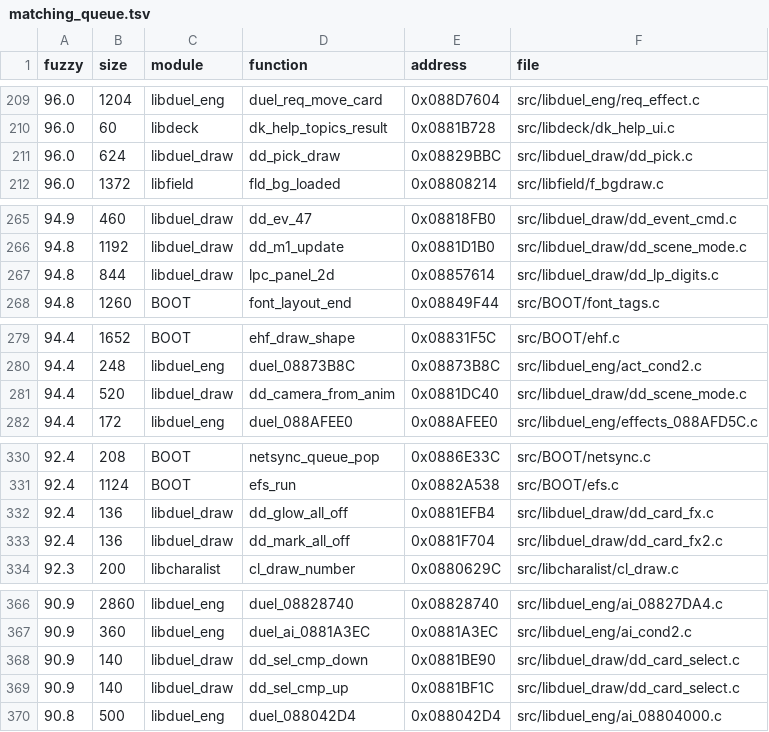
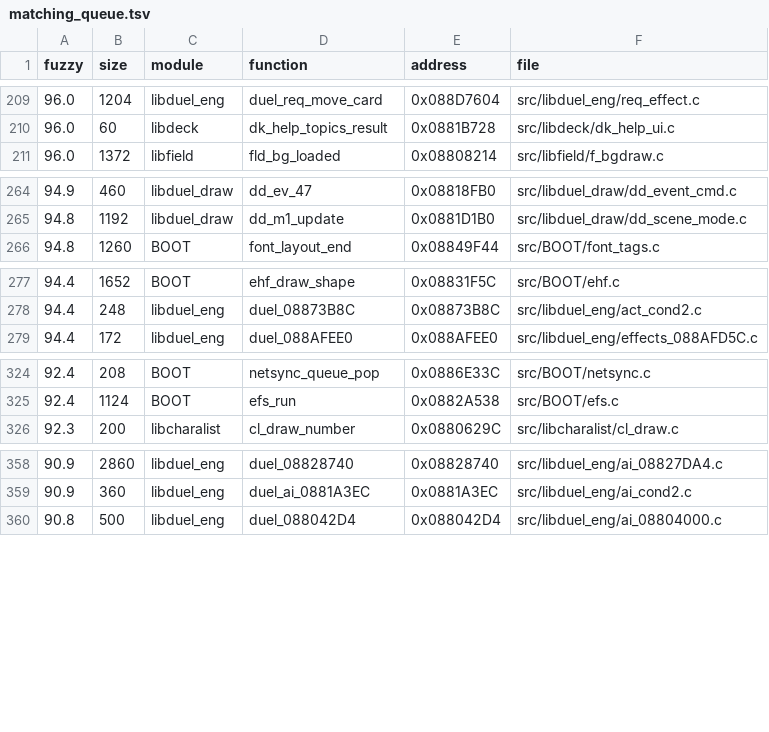
Before and after one commit to thiago-cipitelli/tagforce-decomp, a TSV file: docs/matching_queue.tsv, drawn as a sheet; only a part is shown, gaps mark what is left out; the diff covers the shown part only; the diff names each change by its address in the sheet, - before the commit and + after, or states it on an @@ line.

Commit message:
libduel_draw: dd_board_piles/dd_board_pile, dd_sel_draw_item e dd_sel_cmp_*, dd_pick_draw, dd_glow_all_off/dd_mark_all_off, dd_camera_from_anim, lpc_panel_2d, dd_ev_attack_done batendo
dd_board_piles: dd_board_hilite é gravado sempre (0 ou 1), não só quando acende (bug de lógica do draft);
a flag em $s sai com if (A == 0 || B == 0) {} else hl = 1; DdLoc com inicializador; os casos 12/13 com
bloco card = 0 comum. dd_sel_draw_item: vetor r no topo por bloco aberto depois do uid, dl e list
separados, icons[4], laço de busca com contador próprio e o teste de prop5 invertido; tabela de salto em
@rodata. dd_sel_cmp_*: returns diretos e return 0 comum. dd_pick_draw: ty antes de n, coluna num local.
dd_glow/mark_all_off: ponteiro que anda pela struct. dd_camera_from_anim: near por ternário e ordem dos
vetores na pilha. lpc_panel_2d: valor limitado num local e opts alinhado a 16. dd_ev_attack_done: cast no
3º argumento. dd_ev_47 12 -> 7 palavras, hscene_init 101 -> 4, dd_dice_draw 134 -> 2.
docs/matching.md: seção da rodada 9. libduel_draw MATCH, check-all ALL MATCH

```diff
--- a/docs/matching_queue.tsv
+++ b/docs/matching_queue.tsv
-row 211: 96.0 | 624 | libduel_draw | dd_pick_draw | 0x08829BBC | src/libduel_draw/dd_pick.c
-row 267: 94.8 | 844 | libduel_draw | lpc_panel_2d | 0x08857614 | src/libduel_draw/dd_lp_digits.c
-row 281: 94.4 | 520 | libduel_draw | dd_camera_from_anim | 0x0881DC40 | src/libduel_draw/dd_scene_mode.c
-row 332: 92.4 | 136 | libduel_draw | dd_glow_all_off | 0x0881EFB4 | src/libduel_draw/dd_card_fx.c
-row 333: 92.4 | 136 | libduel_draw | dd_mark_all_off | 0x0881F704 | src/libduel_draw/dd_card_fx2.c
-row 368: 90.9 | 140 | libduel_draw | dd_sel_cmp_down | 0x0881BE90 | src/libduel_draw/dd_card_select.c
-row 369: 90.9 | 140 | libduel_draw | dd_sel_cmp_up | 0x0881BF1C | src/libduel_draw/dd_card_select.c
```
Also changed, not shown: 4 removed rows elsewhere in this file, 13 other files.
